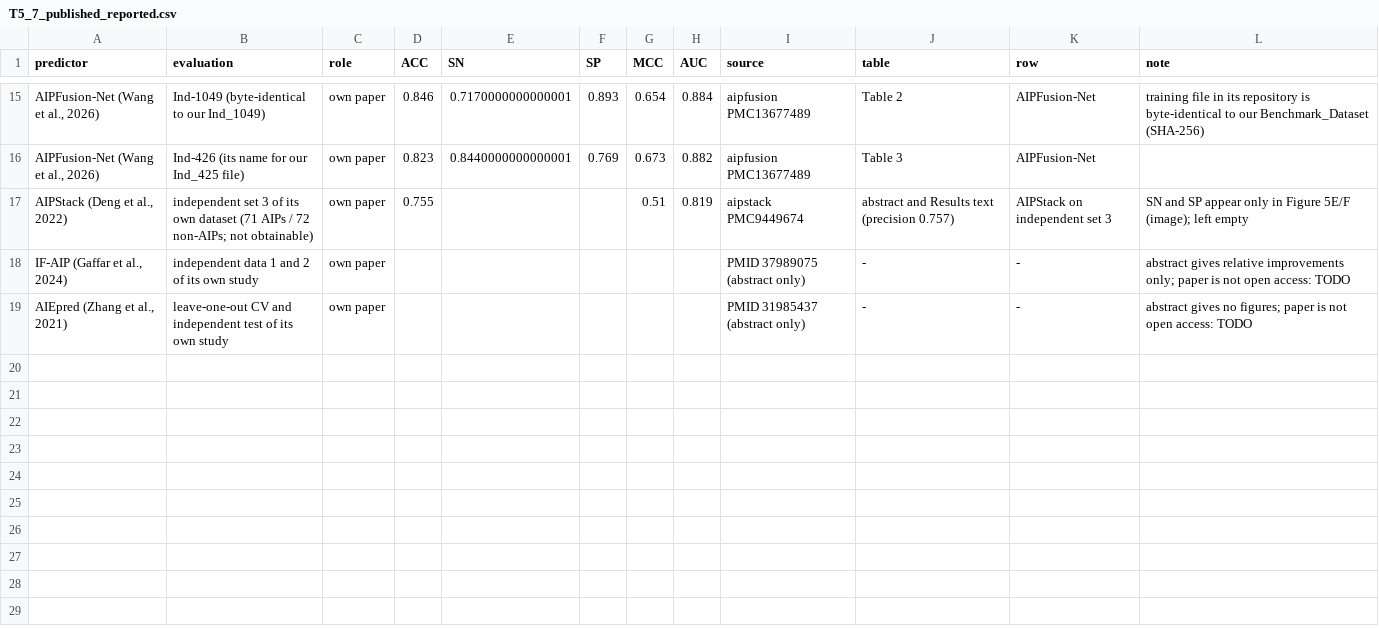
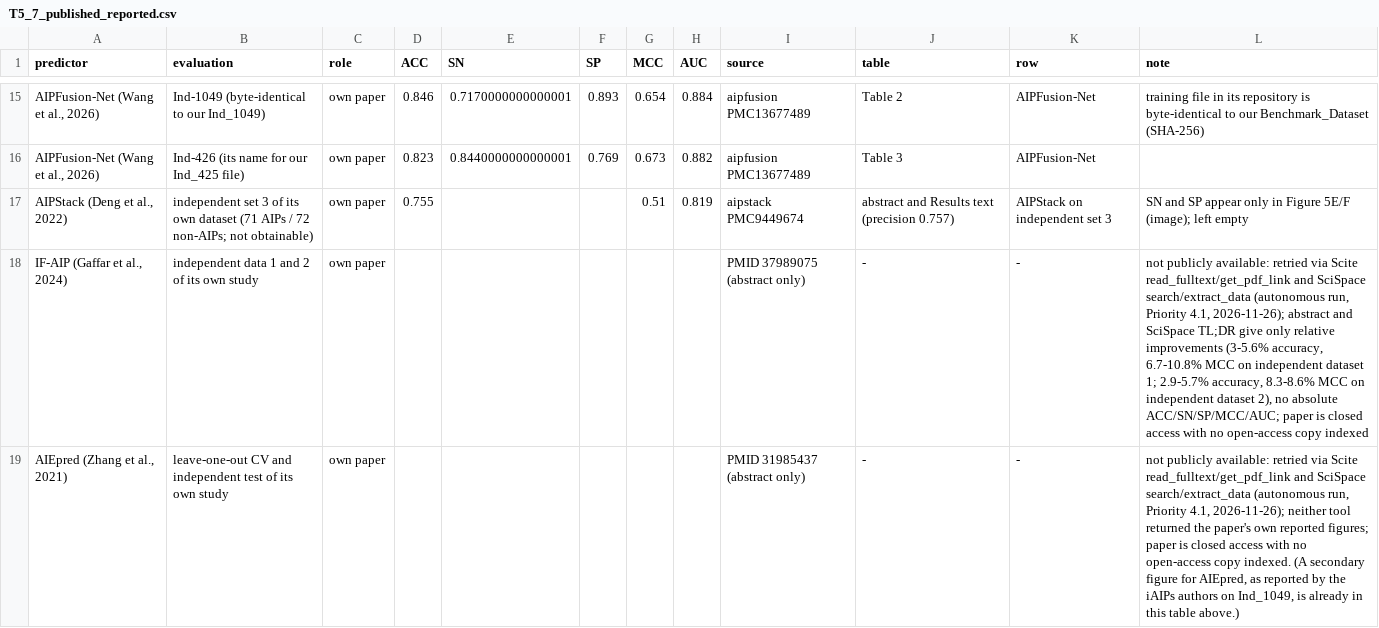
Before and after one commit to mohammad-sayem-uddin/aip-supcon, a CSV file: results/tables/T5_7_published_reported.csv, drawn as a sheet; only a part is shown, gaps mark what is left out; the diff names each change by its address in the sheet, - before the commit and + after, or states it on an @@ line.

```diff
--- a/results/tables/T5_7_published_reported.csv
+++ b/results/tables/T5_7_published_reported.csv
-L18 (note): abstract gives relative improvements only; paper is not open access: TODO
+L18 (note): not publicly available: retried via Scite read_fulltext/get_pdf_link and SciSpace search/extract_data (autonomous run, Priority 4.1, 2026-11-26); abstract and SciSpace TL;DR give only relative improvements (3-5.6% accuracy, 6.7-10.8% MCC on independent dataset 1; 2.9-5.7% accuracy, 8.3-8.6% MCC on independent dataset 2), no absolute ACC/SN/SP/MCC/AUC; paper is closed access with no open-access copy indexed
-L19 (note): abstract gives no figures; paper is not open access: TODO
+L19 (note): not publicly available: retried via Scite read_fulltext/get_pdf_link and SciSpace search/extract_data (autonomous run, Priority 4.1, 2026-11-26); neither tool returned the paper's own reported figures; paper is closed access with no open-access copy indexed. (A secondary figure for AIEpred, as reported by the iAIPs authors on Ind_1049, is already in this table above.)
```
Also changed, not shown: results/thesis/labels_ch5.csv, 31 other files.
